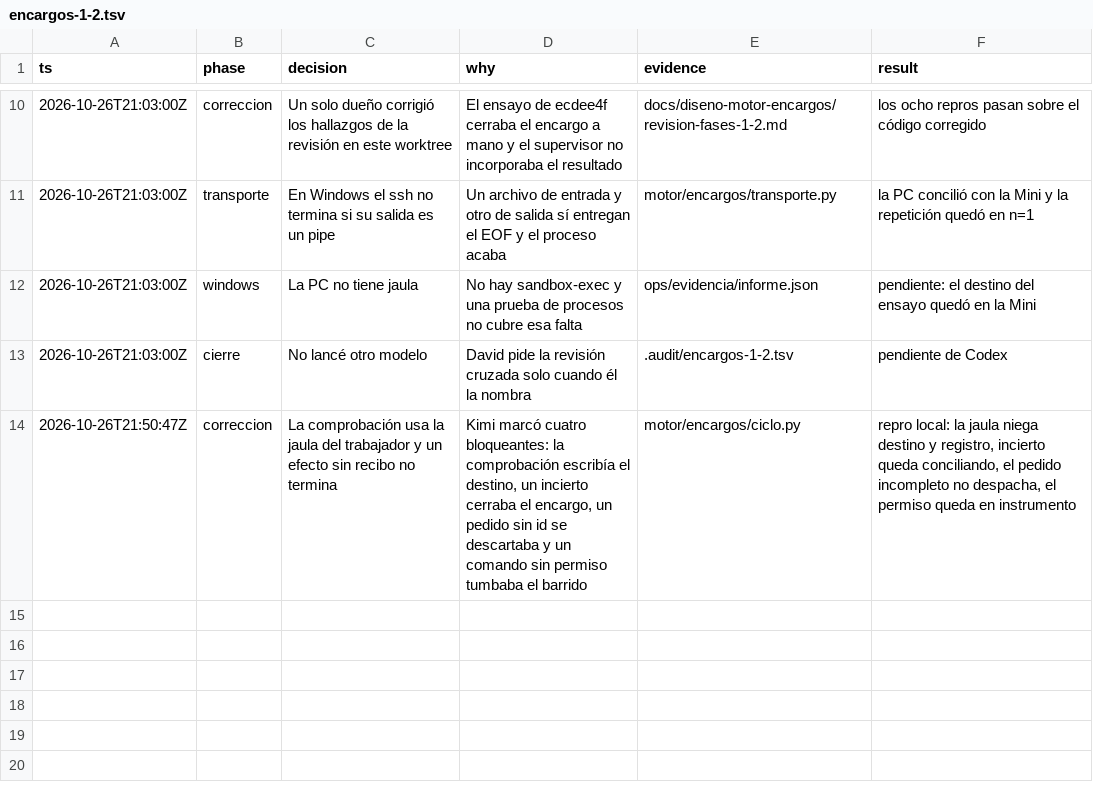
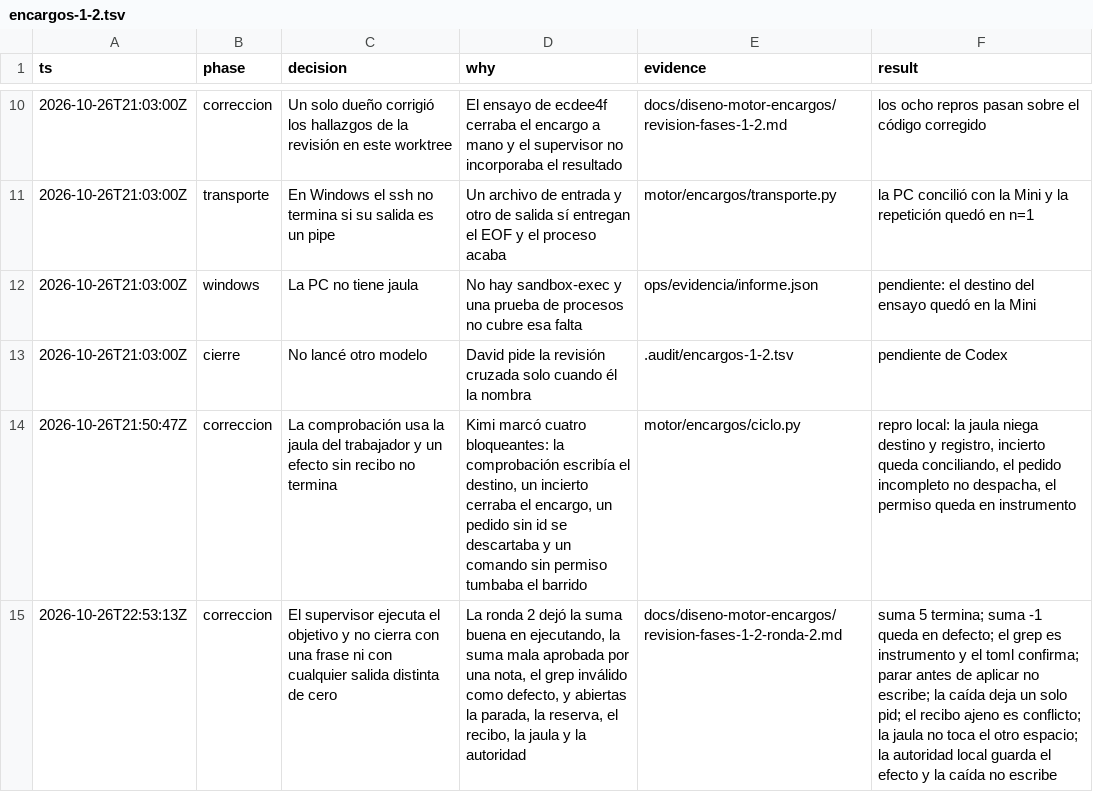
Before and after one commit to gon0801/goncloud-motor, a TSV file: .audit/encargos-1-2.tsv, drawn as a sheet; only a part is shown, gaps mark what is left out; the diff names each change by its address in the sheet, - before the commit and + after, or states it on an @@ line.

Commit message:
encargos: el supervisor comprueba el objetivo y no escribe despues de parar
La suma se confirma con el valor real, un grep invalido no es defecto del producto,
y la parada, la reserva, el recibo, la jaula y la autoridad quedan en el mismo recorrido.

```diff
--- a/.audit/encargos-1-2.tsv
+++ b/.audit/encargos-1-2.tsv
+row 15: 2026-10-26T22:53:13Z | correccion | El supervisor ejecuta el objetivo y no cierra con una frase ni con cualquier salida distinta de cero | La ronda 2 dejó la suma buena en ejecutando, la suma mala aprobada por una nota, el grep inválido como defecto, y abiertas la parada, la reserva, el recibo, la jaula y la autoridad | docs/diseno-motor-encargos/revision-fases-1-2-ronda-2.md | suma 5 termina; suma -1 queda en defecto; el grep es instrumento y el toml confirma; parar antes de aplicar no escribe; la caída deja un solo pid; el recibo ajeno es conflicto; la jaula no toca el otro espacio; la autoridad local guarda el efecto y la caída no escribe
```
Also changed, not shown: 6 other files.
